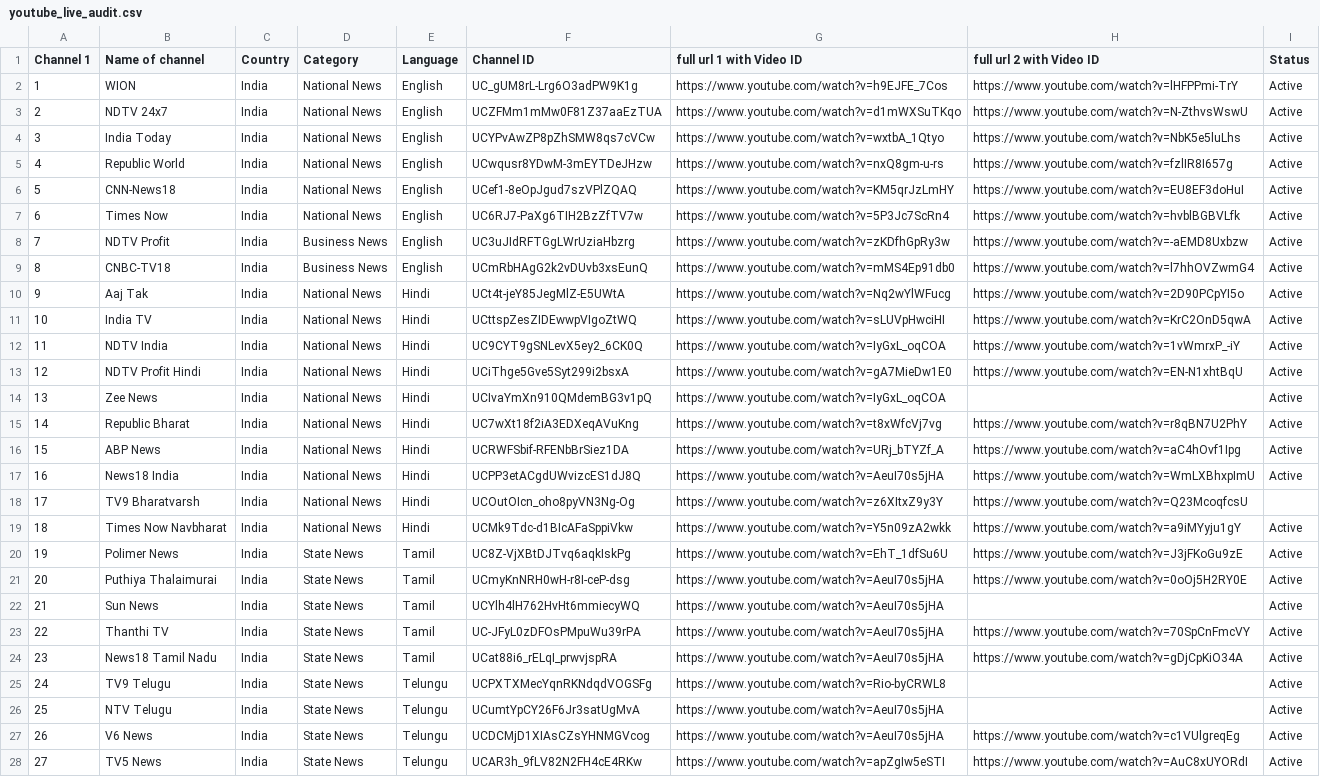
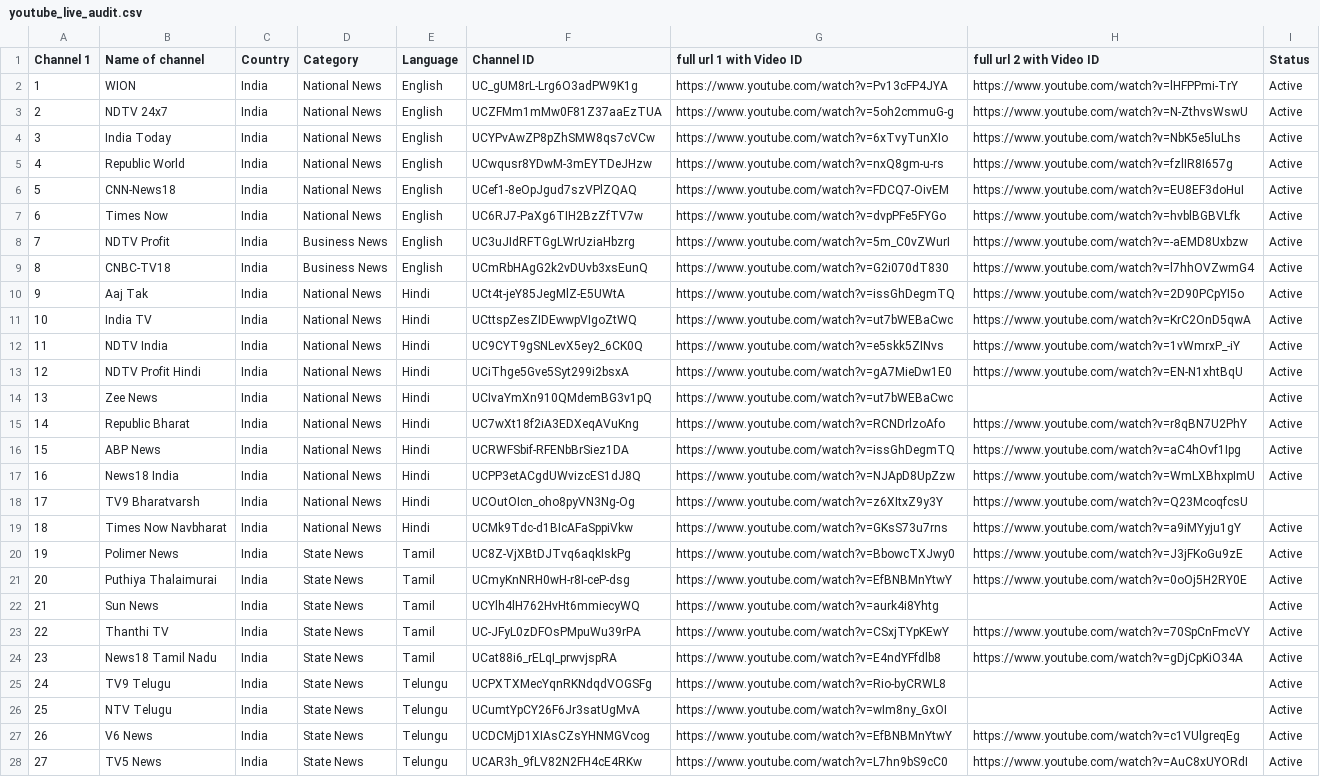
Before and after one commit to Vilfin-TV/MultiScreener, a CSV file: youtube_live_audit.csv, drawn as a sheet; only a part is shown; the diff covers the shown part only; the diff names each change by its address in the sheet, - before the commit and + after, or states it on an @@ line.

```diff
--- a/youtube_live_audit.csv
+++ b/youtube_live_audit.csv
-G2 (full url 1 with Video ID): https://www.youtube.com/watch?v=h9EJFE_7Cos
+G2 (full url 1 with Video ID): https://www.youtube.com/watch?v=Pv13cFP4JYA
-G3 (full url 1 with Video ID): https://www.youtube.com/watch?v=d1mWXSuTKqo
+G3 (full url 1 with Video ID): https://www.youtube.com/watch?v=5oh2cmmuG-g
-G4 (full url 1 with Video ID): https://www.youtube.com/watch?v=wxtbA_1Qtyo
+G4 (full url 1 with Video ID): https://www.youtube.com/watch?v=6xTvyTunXIo
-G6 (full url 1 with Video ID): https://www.youtube.com/watch?v=KM5qrJzLmHY
+G6 (full url 1 with Video ID): https://www.youtube.com/watch?v=FDCQ7-OivEM
-G7 (full url 1 with Video ID): https://www.youtube.com/watch?v=5P3Jc7ScRn4
+G7 (full url 1 with Video ID): https://www.youtube.com/watch?v=dvpPFe5FYGo
-G8 (full url 1 with Video ID): https://www.youtube.com/watch?v=zKDfhGpRy3w
+G8 (full url 1 with Video ID): https://www.youtube.com/watch?v=5m_C0vZWurI
-G9 (full url 1 with Video ID): https://www.youtube.com/watch?v=mMS4Ep91db0
+G9 (full url 1 with Video ID): https://www.youtube.com/watch?v=G2i070dT830
-G10 (full url 1 with Video ID): https://www.youtube.com/watch?v=Nq2wYlWFucg
+G10 (full url 1 with Video ID): https://www.youtube.com/watch?v=issGhDegmTQ
-G11 (full url 1 with Video ID): https://www.youtube.com/watch?v=sLUVpHwciHI
+G11 (full url 1 with Video ID): https://www.youtube.com/watch?v=ut7bWEBaCwc
-G12 (full url 1 with Video ID): https://www.youtube.com/watch?v=IyGxL_oqCOA
+G12 (full url 1 with Video ID): https://www.youtube.com/watch?v=e5skk5ZINvs
-G14 (full url 1 with Video ID): https://www.youtube.com/watch?v=IyGxL_oqCOA
+G14 (full url 1 with Video ID): https://www.youtube.com/watch?v=ut7bWEBaCwc
-G15 (full url 1 with Video ID): https://www.youtube.com/watch?v=t8xWfcVj7vg
+G15 (full url 1 with Video ID): https://www.youtube.com/watch?v=RCNDrlzoAfo
-G16 (full url 1 with Video ID): https://www.youtube.com/watch?v=URj_bTYZf_A
+G16 (full url 1 with Video ID): https://www.youtube.com/watch?v=issGhDegmTQ
-G17 (full url 1 with Video ID): https://www.youtube.com/watch?v=AeuI70s5jHA
+G17 (full url 1 with Video ID): https://www.youtube.com/watch?v=NJApD8UpZzw
-G19 (full url 1 with Video ID): https://www.youtube.com/watch?v=Y5n09zA2wkk
+G19 (full url 1 with Video ID): https://www.youtube.com/watch?v=GKsS73u7rns
-G20 (full url 1 with Video ID): https://www.youtube.com/watch?v=EhT_1dfSu6U
+G20 (full url 1 with Video ID): https://www.youtube.com/watch?v=BbowcTXJwy0
-G21 (full url 1 with Video ID): https://www.youtube.com/watch?v=AeuI70s5jHA
+G21 (full url 1 with Video ID): https://www.youtube.com/watch?v=EfBNBMnYtwY
-G22 (full url 1 with Video ID): https://www.youtube.com/watch?v=AeuI70s5jHA
+G22 (full url 1 with Video ID): https://www.youtube.com/watch?v=aurk4i8Yhtg
-G23 (full url 1 with Video ID): https://www.youtube.com/watch?v=AeuI70s5jHA
+G23 (full url 1 with Video ID): https://www.youtube.com/watch?v=CSxjTYpKEwY
-G24 (full url 1 with Video ID): https://www.youtube.com/watch?v=AeuI70s5jHA
+G24 (full url 1 with Video ID): https://www.youtube.com/watch?v=E4ndYFfdlb8
-G26 (full url 1 with Video ID): https://www.youtube.com/watch?v=AeuI70s5jHA
+G26 (full url 1 with Video ID): https://www.youtube.com/watch?v=wIm8ny_GxOI
-G27 (full url 1 with Video ID): https://www.youtube.com/watch?v=AeuI70s5jHA
+G27 (full url 1 with Video ID): https://www.youtube.com/watch?v=EfBNBMnYtwY
-G28 (full url 1 with Video ID): https://www.youtube.com/watch?v=apZgIw5eSTI
+G28 (full url 1 with Video ID): https://www.youtube.com/watch?v=L7hn9bS9cC0
```
Also changed, not shown: 64 edited cells elsewhere in this file, 2 other files.
